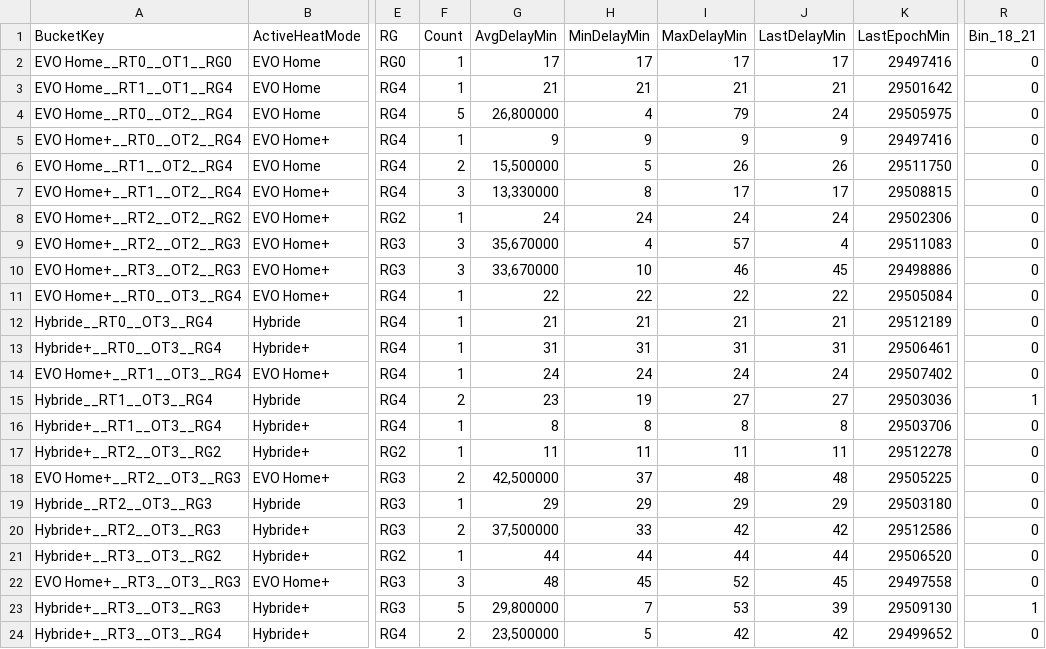
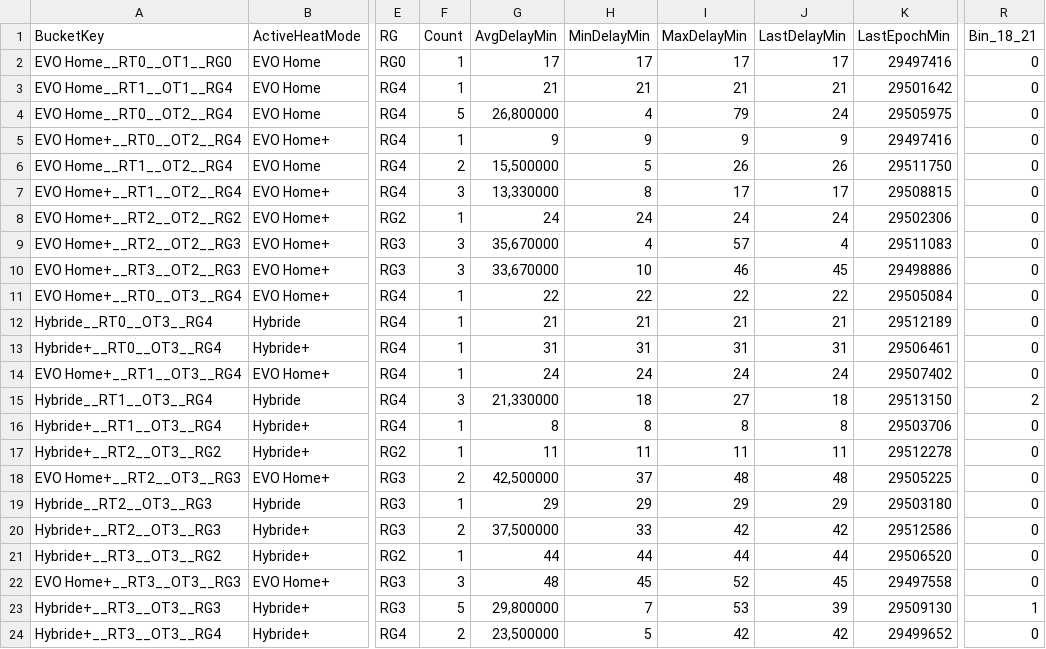
Before and after one commit to Jovanand/SHE-Learning-Uploads, a CSV file: hard_snapshot.csv, drawn as a sheet; only a part is shown, gaps mark what is left out; the diff names each change by its address in the sheet, - before the commit and + after, or states it on an @@ line.

Commit message:
CSV snapshot @ 2026-02-11T05:50:30.442Z

```diff
--- a/hard_snapshot.csv
+++ b/hard_snapshot.csv
-F15 (Count): 2
+F15 (Count): 3
-G15 (AvgDelayMin): 23
+G15 (AvgDelayMin): 21,330000
-H15 (MinDelayMin): 19
+H15 (MinDelayMin): 18
-J15 (LastDelayMin): 27
+J15 (LastDelayMin): 18
-K15 (LastEpochMin): 29503036
+K15 (LastEpochMin): 29513150
-R15 (Bin_18_21): 1
+R15 (Bin_18_21): 2
```
